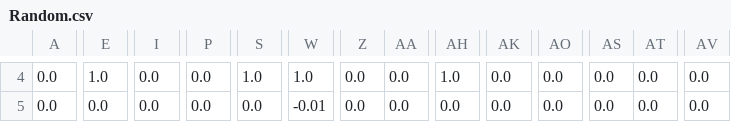
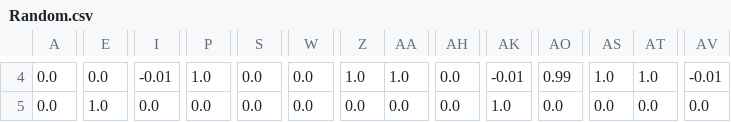
Before and after one commit to YuhangSong/DEHRL, a CSV file: results/gridworld_h-3_w-4/Random.csv, drawn as a sheet; only a part is shown, gaps mark what is left out; the diff covers the shown part only; the diff names each change by its address in the sheet, - before the commit and + after, or states it on an @@ line.

```diff
--- a/results/gridworld_h-3_w-4/Random.csv
+++ b/results/gridworld_h-3_w-4/Random.csv
-E4: 1.0
+E4: 0.0
-I4: 0.0
+I4: -0.01
-P4: 0.0
+P4: 1.0
-S4: 1.0
+S4: 0.0
-W4: 1.0
+W4: 0.0
-Z4: 0.0
+Z4: 1.0
-AA4: 0.0
+AA4: 1.0
-AH4: 1.0
+AH4: 0.0
-AK4: 0.0
+AK4: -0.01
-AO4: 0.0
+AO4: 0.99
-AS4: 0.0
+AS4: 1.0
-AT4: 0.0
+AT4: 1.0
-AV4: 0.0
+AV4: -0.01
-E5: 0.0
+E5: 1.0
-W5: -0.01
+W5: 0.0
-AK5: 0.0
+AK5: 1.0
```
Also changed, not shown: 37 edited cells elsewhere in this file, results/gridworld_h-3_w-4/Q-learning.csv, 8 other files.
